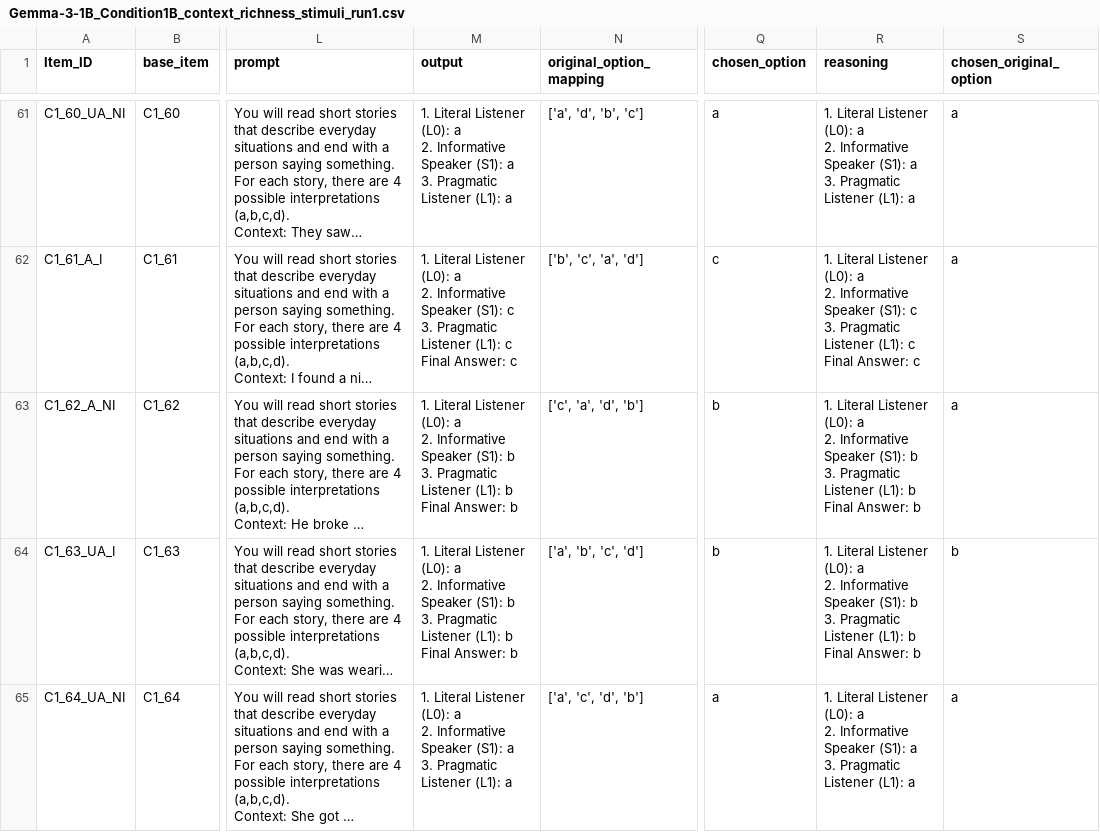
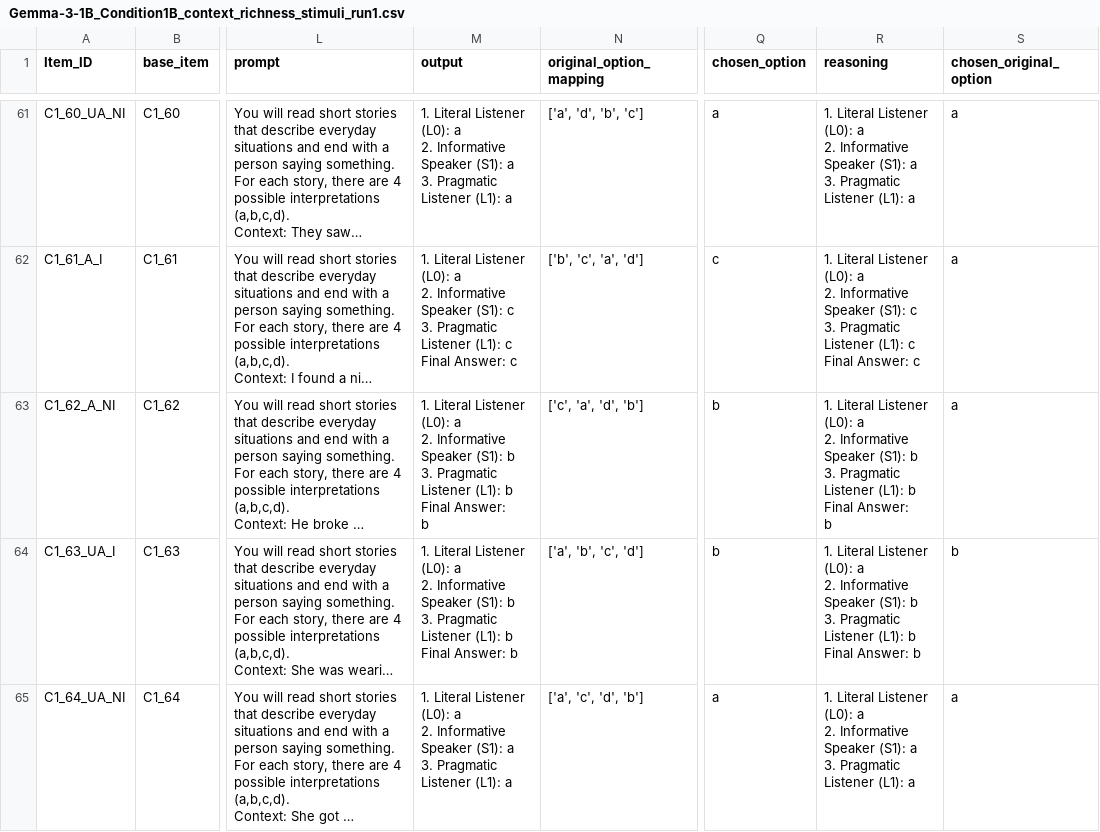
Before and after one commit to stellathl/MCA_irony_LLM, a CSV file: outputs/rsa/Gemma-3-1B/Gemma-3-1B_Condition1B_context_richness_stimuli_run1.csv, drawn as a sheet; only a part is shown, gaps mark what is left out; long unchanged cells end in …; ↵ is a line break in a cell; the diff covers the shown part only; the diff names each change by its address in the sheet, - before the commit and + after, or states it on an @@ line.

```diff
--- a/outputs/rsa/Gemma-3-1B/Gemma-3-1B_Condition1B_context_richness_stimuli_run1.csv
+++ b/outputs/rsa/Gemma-3-1B/Gemma-3-1B_Condition1B_context_richness_stimuli_run1.csv
-M63 (output): …Answer: b
+M63 (output): …Answer: ↵ b
-R63 (reasoning): …Answer: b
+R63 (reasoning): …Answer: ↵ b
```
Also changed, not shown: 42 edited cells elsewhere in this file, outputs/rsa/Gemma-3-1B/Gemma-3-1B_Condition1B_context_richness_stimuli_run2.csv, outputs/rsa/Gemma-3-1B/Gemma-3-1B_Condition1B_context_richness_stimuli_run3.csv, 2 other files.
